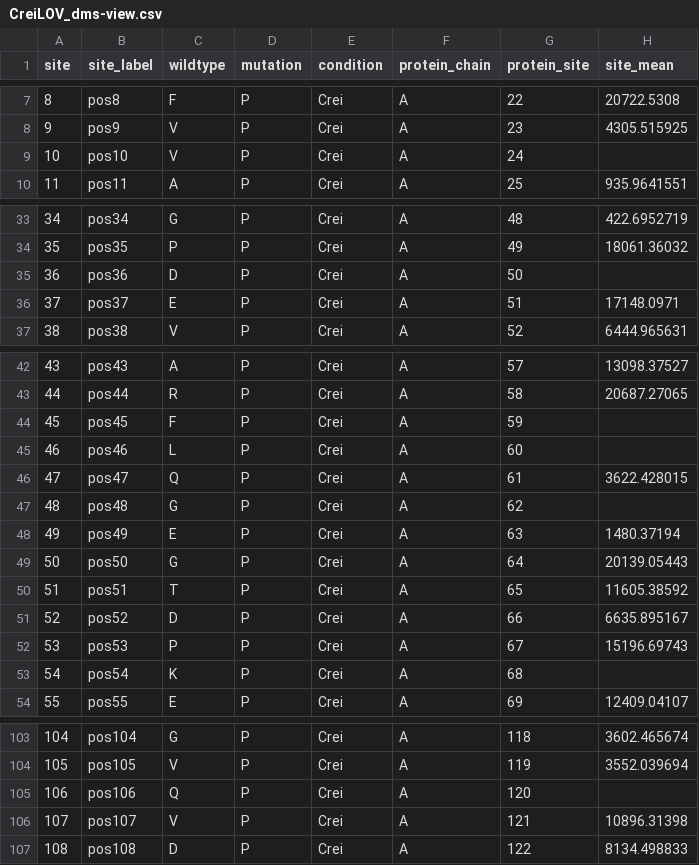
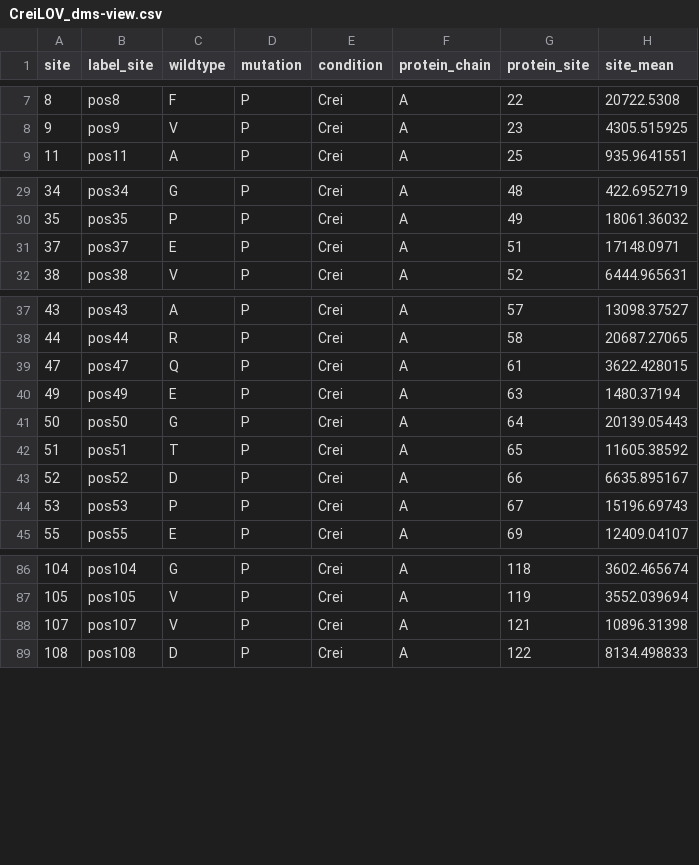
Before and after one commit to ycchenchn/CreiLOV, a CSV file: CreiLOV_dms-view.csv, drawn as a sheet; only a part is shown, gaps mark what is left out; the diff covers the shown part only.

Commit message:
Update CreiLOV_dms-view.csv

```diff
--- a/CreiLOV_dms-view.csv
+++ b/CreiLOV_dms-view.csv
@@ -1 +1 @@
-site,site_label,wildtype,mutation,condition,protein_chain,protein_site,site_mean
+site,label_site,wildtype,mutation,condition,protein_chain,protein_site,site_mean
@@ -8,3 +8,2 @@ site,site_label,wildtype,mutation,condition,protein_chain,protein_site,site_mean
 9,pos9,V,P,Crei,A,23,4305.515925
-10,pos10,V,P,Crei,A,24,
 11,pos11,A,P,Crei,A,25,935.9641551
@@ -34,3 +30,2 @@ site,site_label,wildtype,mutation,condition,protein_chain,protein_site,site_mean
 35,pos35,P,P,Crei,A,49,18061.36032
-36,pos36,D,P,Crei,A,50,
 37,pos37,E,P,Crei,A,51,17148.0971
@@ -43,6 +38,3 @@ site,site_label,wildtype,mutation,condition,protein_chain,protein_site,site_mean
 44,pos44,R,P,Crei,A,58,20687.27065
-45,pos45,F,P,Crei,A,59,
-46,pos46,L,P,Crei,A,60,
 47,pos47,Q,P,Crei,A,61,3622.428015
-48,pos48,G,P,Crei,A,62,
 49,pos49,E,P,Crei,A,63,1480.37194
@@ -52,3 +44,2 @@ site,site_label,wildtype,mutation,condition,protein_chain,protein_site,site_mean
 53,pos53,P,P,Crei,A,67,15196.69743
-54,pos54,K,P,Crei,A,68,
 55,pos55,E,P,Crei,A,69,12409.04107
@@ -104,3 +87,2 @@ site,site_label,wildtype,mutation,condition,protein_chain,protein_site,site_mean
 105,pos105,V,P,Crei,A,119,3552.039694
-106,pos106,Q,P,Crei,A,120,
 107,pos107,V,P,Crei,A,121,10896.31398
```
Also changed, not shown: 11 removed rows elsewhere in this file.
